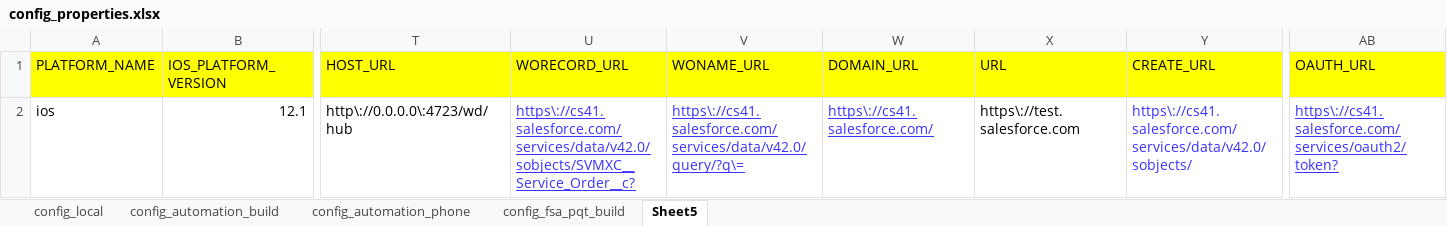
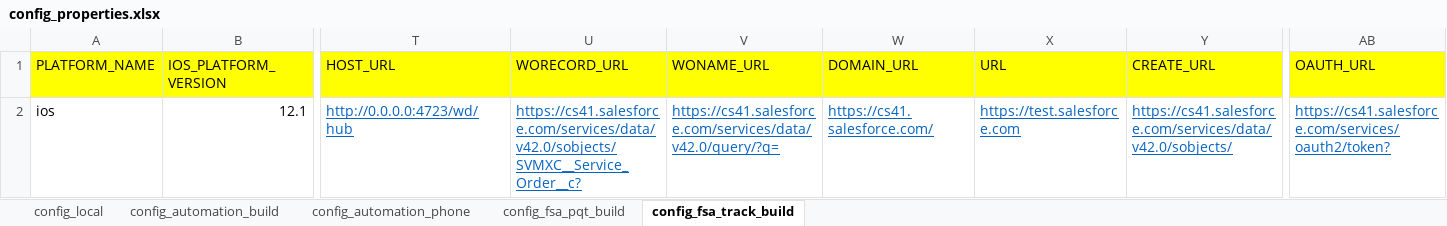
Before and after one commit to svmx-amresh-kumar/SVMX_Catalyst, an Excel workbook: fsaautomation/resources/config_properties.xlsx, sheet config_fsa_track_build, drawn as a sheet; only a part is shown, gaps mark what is left out; values as stored, in another font and other column widths than the file's, no borders; the diff names each change by its address in the sheet, - before the commit and + after, or states it on an @@ line.

Commit message:
Update config_properties.xlsx

```diff
--- a/fsaautomation/resources/config_properties.xlsx (sheet config_fsa_track_build)
+++ b/fsaautomation/resources/config_properties.xlsx (sheet config_fsa_track_build)
-sheet tab: Sheet5
+sheet tab: config_fsa_track_build
-T2 (HOST_URL): http\://0.0.0.0\:4723/wd/hub
+T2 (HOST_URL): http://0.0.0.0:4723/wd/hub
@@ T2 underline: off → on, text colour: black → #0563C1 @@
-U2 (WORECORD_URL): https\://cs41.salesforce.com/services/data/v42.0/sobjects/SVMXC__Service_Order__c?
+U2 (WORECORD_URL): https://cs41.salesforce.com/services/data/v42.0/sobjects/SVMXC__Service_Order__c?
-U2:W2 text colour: #3933FF
+U2:W2 text colour: #0563C1
-V2 (WONAME_URL): https\://cs41.salesforce.com/services/data/v42.0/query/?q\=
+V2 (WONAME_URL): https://cs41.salesforce.com/services/data/v42.0/query/?q=
-W2 (DOMAIN_URL): https\://cs41.salesforce.com/
+W2 (DOMAIN_URL): https://cs41.salesforce.com/
-X2 (URL): https\://test.salesforce.com
+X2 (URL): https://test.salesforce.com
-X2:Y2 underline: off
+X2:Y2 underline: on
-X2 text colour: black
+X2 text colour: #0563C1
-Y2 (CREATE_URL): https\://cs41.salesforce.com/services/data/v42.0/sobjects/
+Y2 (CREATE_URL): https://cs41.salesforce.com/services/data/v42.0/sobjects/
-Y2 text colour: #3933FF
+Y2 text colour: #0563C1
-AB2 (OAUTH_URL): https\://cs41.salesforce.com/services/oauth2/token?
+AB2 (OAUTH_URL): https://cs41.salesforce.com/services/oauth2/token?
-AB2 text colour: #3933FF
+AB2 text colour: #0563C1
```
Also changed, not shown: sheet config_local, sheet config_automation_phone, sheet config_automation_build, sheet config_fsa_pqt_build.
